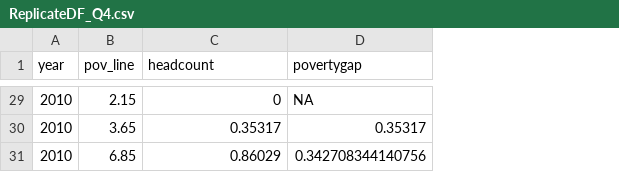
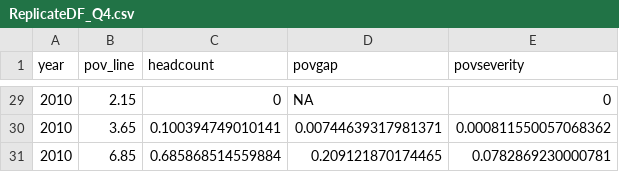
Before and after one commit to anagrisanti/WB-STC, a CSV file: output/ReplicateDF_Q4.csv, drawn as a sheet; only a part is shown, gaps mark what is left out; removed rows and columns are numbered as before the commit, all else as after; the diff covers the shown part only; the diff names each change by its address in the sheet, - before the commit and + after, or states it on an @@ line.

```diff
--- a/output/ReplicateDF_Q4.csv
+++ b/output/ReplicateDF_Q4.csv
-column D (povertygap), rows 29-31: NA | 0.35317 | 0.342708344140756
+column D (povgap), rows 29-31: NA | 0.00744639317981371 | 0.209121870174465
+column E (povseverity), rows 29-31: 0 | 0.000811550057068362 | 0.0782869230000781
-C30 (headcount): 0.35317
+C30 (headcount): 0.100394749010141
-C31 (headcount): 0.86029
+C31 (headcount): 0.685868514559884
```
Also changed, not shown: 27 edited cells elsewhere in this file, 1 other file.
